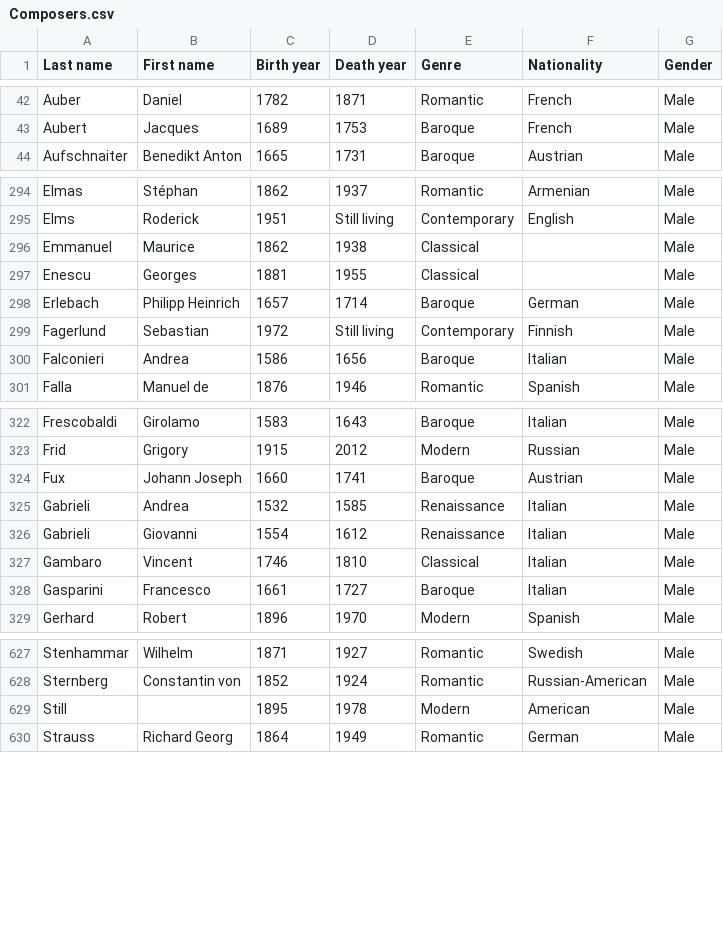
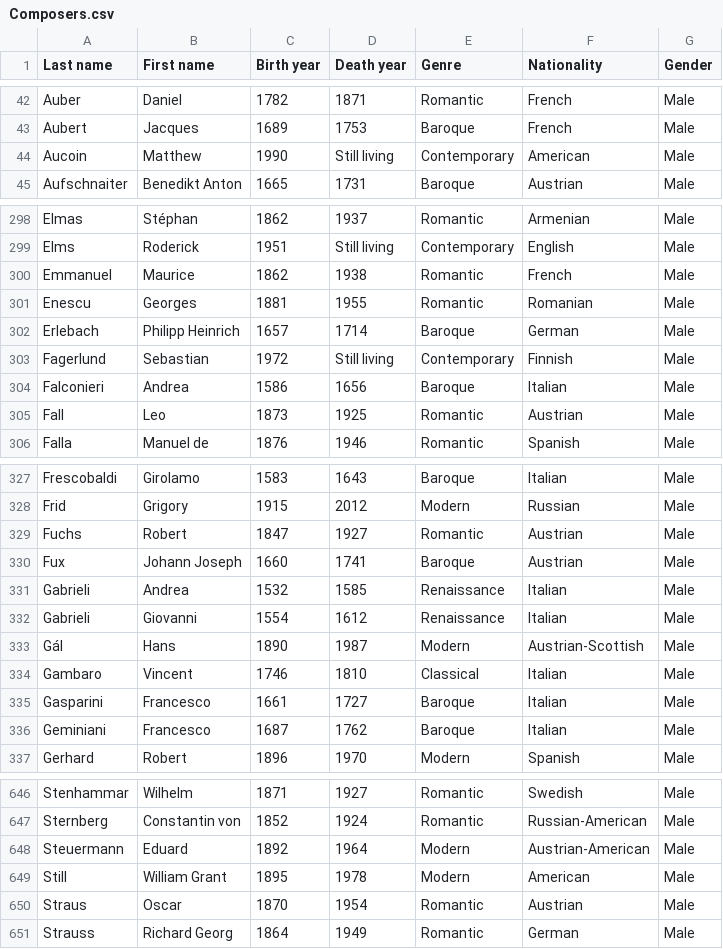
Before and after one commit to glennstreet/datasets, a CSV file: Composers.csv, drawn as a sheet; only a part is shown, gaps mark what is left out; the diff covers the shown part only.

Commit message:
Updates for recent email newsletters;
added nationalities to more composers.

```diff
--- a/Composers.csv
+++ b/Composers.csv
@@ -43,2 +43,3 @@ Auber,Daniel,1782,1871,Romantic,French,Male
 Aubert,Jacques,1689,1753,Baroque,French,Male
+Aucoin,Matthew,1990,Still living,Contemporary,American,Male
 Aufschnaiter,Benedikt Anton,1665,1731,Baroque,Austrian,Male
@@ -295,4 +299,4 @@ Elmas,Stéphan,1862,1937,Romantic,Armenian,Male
 Elms,Roderick,1951,Still living,Contemporary,English,Male
-Emmanuel,Maurice,1862,1938,Classical,,Male
-Enescu,Georges,1881,1955,Classical,,Male
+Emmanuel,Maurice,1862,1938,Romantic,French,Male
+Enescu,Georges,1881,1955,Romantic,Romanian,Male
 Erlebach,Philipp Heinrich,1657,1714,Baroque,German,Male
@@ -300,2 +304,3 @@ Fagerlund,Sebastian,1972,Still living,Contemporary,Finnish,Male
 Falconieri,Andrea,1586,1656,Baroque,Italian,Male
+Fall,Leo,1873,1925,Romantic,Austrian,Male
 Falla,Manuel de,1876,1946,Romantic,Spanish,Male
@@ -323,2 +328,3 @@ Frescobaldi,Girolamo,1583,1643,Baroque,Italian,Male
 Frid,Grigory,1915,2012,Modern,Russian,Male
+Fuchs,Robert,1847,1927,Romantic,Austrian,Male
 Fux,Johann Joseph,1660,1741,Baroque,Austrian,Male
@@ -326,4 +332,6 @@ Gabrieli,Andrea,1532,1585,Renaissance,Italian,Male
 Gabrieli,Giovanni,1554,1612,Renaissance,Italian,Male
+Gál,Hans,1890,1987,Modern,Austrian-Scottish,Male
 Gambaro,Vincent,1746,1810,Classical,Italian,Male
 Gasparini,Francesco,1661,1727,Baroque,Italian,Male
+Geminiani,Francesco,1687,1762,Baroque,Italian,Male
 Gerhard,Robert,1896,1970,Modern,Spanish,Male
@@ -628,3 +647,5 @@ Stenhammar,Wilhelm,1871,1927,Romantic,Swedish,Male
 Sternberg,Constantin von,1852,1924,Romantic,Russian-American,Male
-Still,,1895,1978,Modern,American,Male
+Steuermann,Eduard,1892,1964,Modern,Austrian-American,Male
+Still,William Grant,1895,1978,Modern,American,Male
+Straus,Oscar,1870,1954,Romantic,Austrian,Male
 Strauss,Richard Georg,1864,1949,Romantic,German,Male
```
Also changed, not shown: 19 added rows, 1 removed row and 9 edited cells elsewhere in this file.
